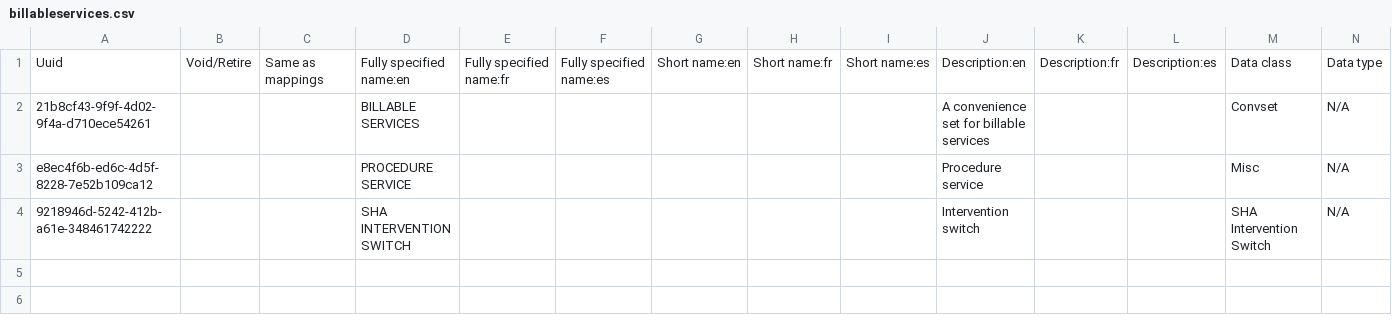
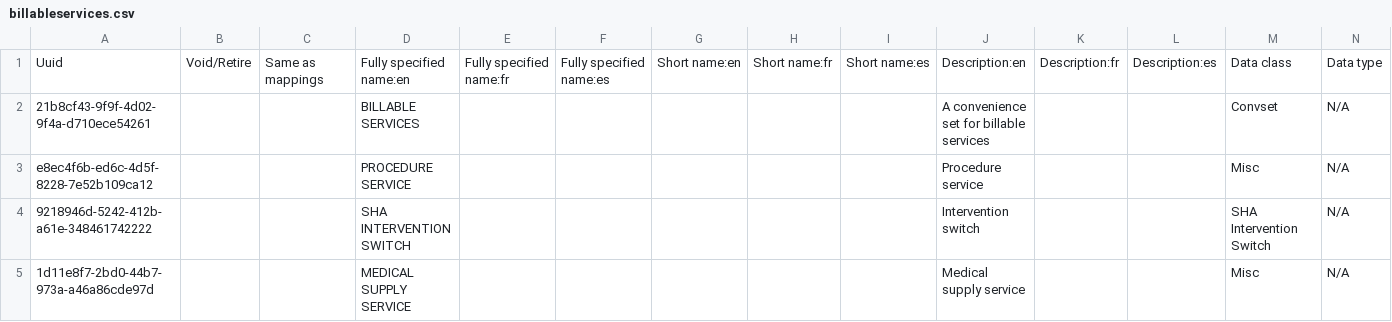
Before and after one commit to AMPATH/openmrs-content-amrs, a CSV file: configuration/backend_configuration/concepts/billableservices.csv, drawn as a sheet; only a part is shown; rows hold the shown columns only; the diff names each change by its address in the sheet, - before the commit and + after, or states it on an @@ line.

Commit message:
feat: add medical supply service to billable services and concept sets (#257)

```diff
--- a/configuration/backend_configuration/concepts/billableservices.csv
+++ b/configuration/backend_configuration/concepts/billableservices.csv
+row 5: 1d11e8f7-2bd0-44b7-973a-a46a86cde97d |  |  | MEDICAL SUPPLY SERVICE |  |  |  |  |  | Medical supply service |  |  | Misc | N/A
```
Also changed, not shown: 1 other file.
